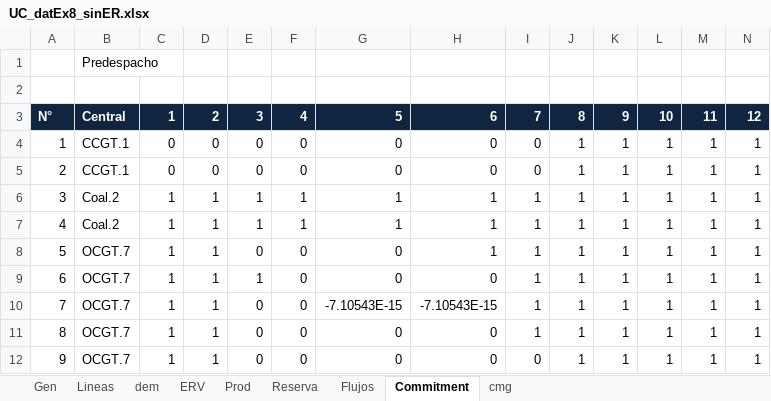
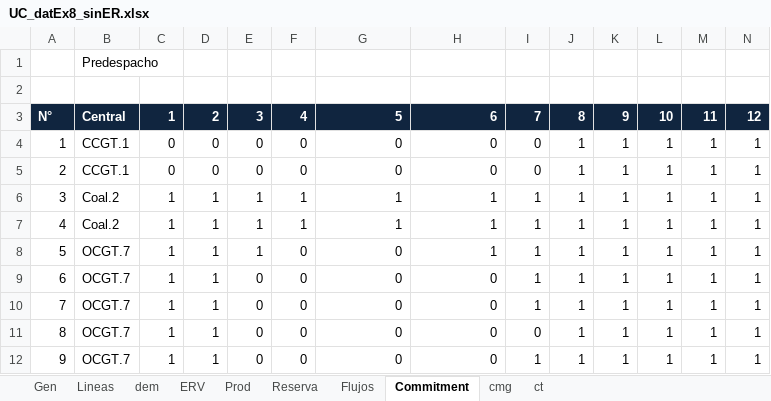
Before and after one commit to nicoleits/SEP, an Excel workbook: Predespacho/UC_datEx8_sinER.xlsx, sheet Commitment, drawn as a sheet; only a part is shown; values as stored, in another font and other column widths than the file's, no borders; removed rows and columns are numbered as before the commit, all else as after; rows hold the shown columns only; the diff names each change by its address in the sheet, - before the commit and + after, or states it on an @@ line.

```diff
--- a/Predespacho/UC_datEx8_sinER.xlsx (sheet Commitment)
+++ b/Predespacho/UC_datEx8_sinER.xlsx (sheet Commitment)
+sheet tab: ct
@@ row 5 moved to row 4: 1 @@
@@ column A renumbered between rows 5 and 11 @@
-E8: 0
+E8: 1
-E9: 1
+E9: 0
-row 10: 7 | OCGT.7 | 1 | 1 | 0 | 0 | -7.10543E-15 | -7.10543E-15 | 1 | 1 | 1 | 1 | 1 | 1
+row 12: 9 | OCGT.7 | 1 | 1 | 0 | 0 | 0 | 0 | 1 | 1 | 1 | 1 | 1 | 1
```
Also changed, not shown: sheet Reserva, sheet Prod, sheet Gen, sheet Lineas, Predespacho/UC_datEx8.xlsx, 18 other files.
